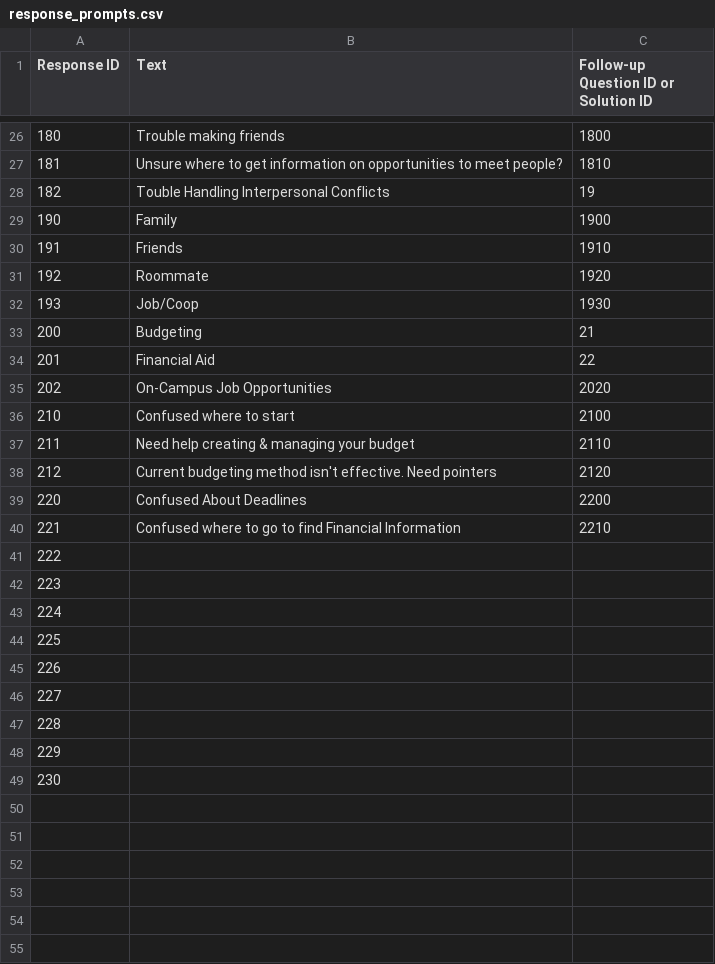
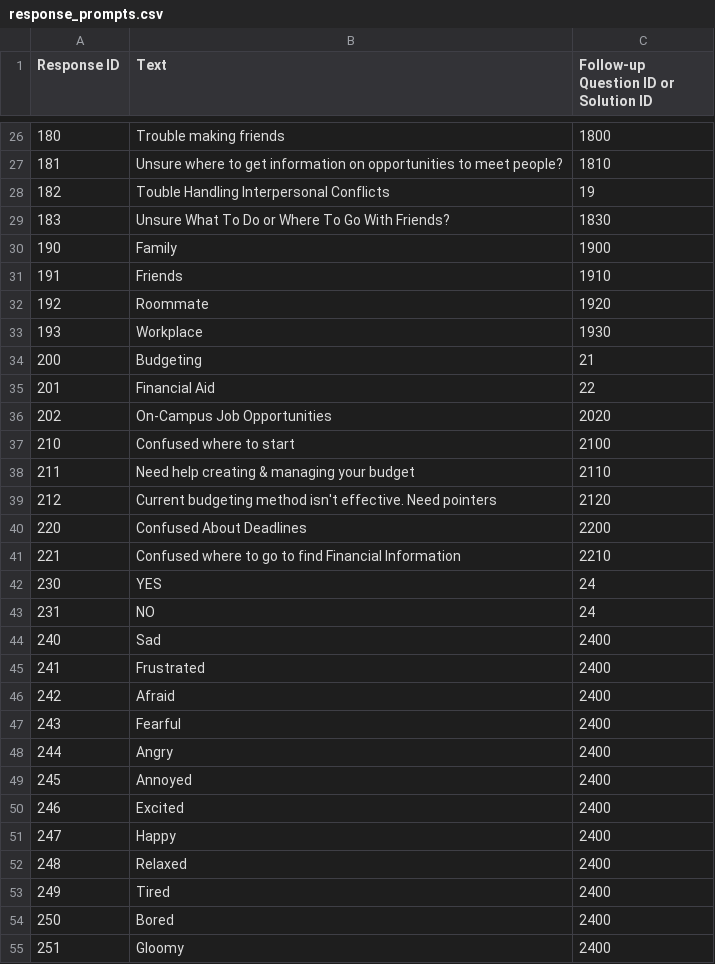
Before and after one commit to John-priv/student_sentiment_sensor, a CSV file: data/decision_tree/response_prompts.csv, drawn as a sheet; only a part is shown, gaps mark what is left out.

```diff
--- a/data/decision_tree/response_prompts.csv
+++ b/data/decision_tree/response_prompts.csv
@@ -28,2 +28,3 @@ Response ID,Text,Follow-up Question ID or Solution ID
 182,Touble Handling Interpersonal Conflicts,19
+183,Unsure What To Do or Where To Go With Friends? ,1830
 190,Family,1900
@@ -31,3 +32,3 @@ Response ID,Text,Follow-up Question ID or Solution ID
 192,Roommate,1920
-193,Job/Coop,1930
+193,Workplace,1930
 200,Budgeting,21
@@ -40,10 +41,15 @@ Response ID,Text,Follow-up Question ID or Solution ID
 221,Confused where to go to find Financial Information,2210
-222,,
-223,,
-224,,
-225,,
-226,,
-227,,
-228,,
-229,,
-230,,
+230,YES,24
+231,NO,24
+240,Sad,2400
+241,Frustrated,2400
+242,Afraid,2400
+243,Fearful,2400
+244,Angry,2400
+245,Annoyed,2400
+246,Excited,2400
+247,Happy,2400
+248,Relaxed,2400
+249,Tired,2400
+250,Bored,2400
+251,Gloomy,2400
```
Also changed, not shown: data/decision_tree/question_prompts.csv, 1 other file.
